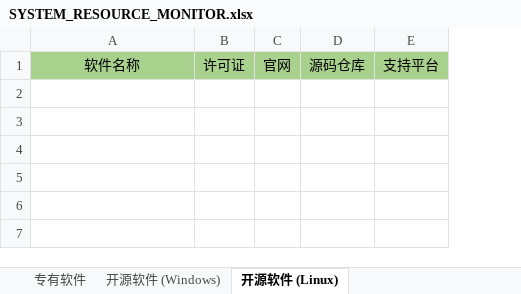
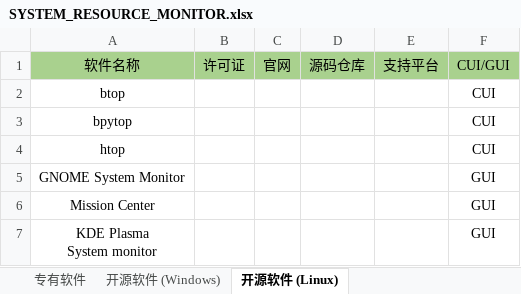
Before and after one commit to org-220623/software-list, an Excel workbook: SRC/SYSTEM_RESOURCE_MONITOR.xlsx, sheet 开源软件 (Linux), drawn as a sheet; values as stored, in another font and other column widths than the file's, no borders; ↵ is a line break in a cell; the diff names each change by its address in the sheet, - before the commit and + after, or states it on an @@ line.

Commit message:
Update SYSTEM_RESOURCE_MONITOR.xlsx

```diff
--- a/SRC/SYSTEM_RESOURCE_MONITOR.xlsx (sheet 开源软件 (Linux))
+++ b/SRC/SYSTEM_RESOURCE_MONITOR.xlsx (sheet 开源软件 (Linux))
+column F, row 1: CUI/GUI
+row 2: btop |  |  |  |  | CUI
+row 3: bpytop |  |  |  |  | CUI
+row 4: htop |  |  |  |  | CUI
+row 5: GNOME System Monitor |  |  |  |  | GUI
+row 6: Mission Center |  |  |  |  | GUI
+row 7: KDE Plasma ↵ System monitor |  |  |  |  | GUI
```
